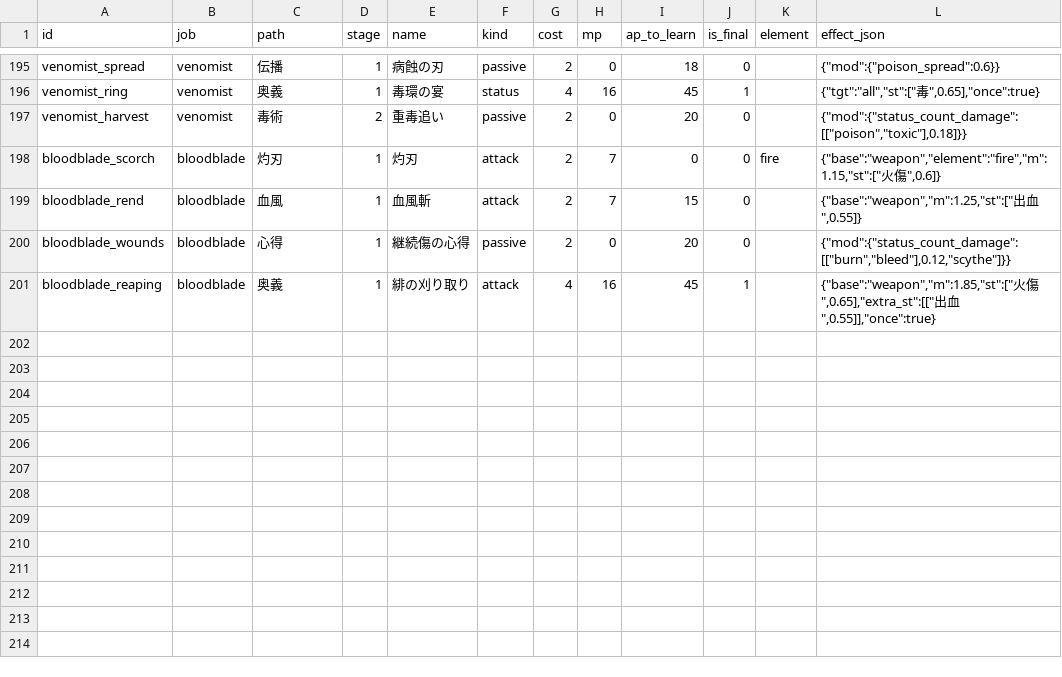
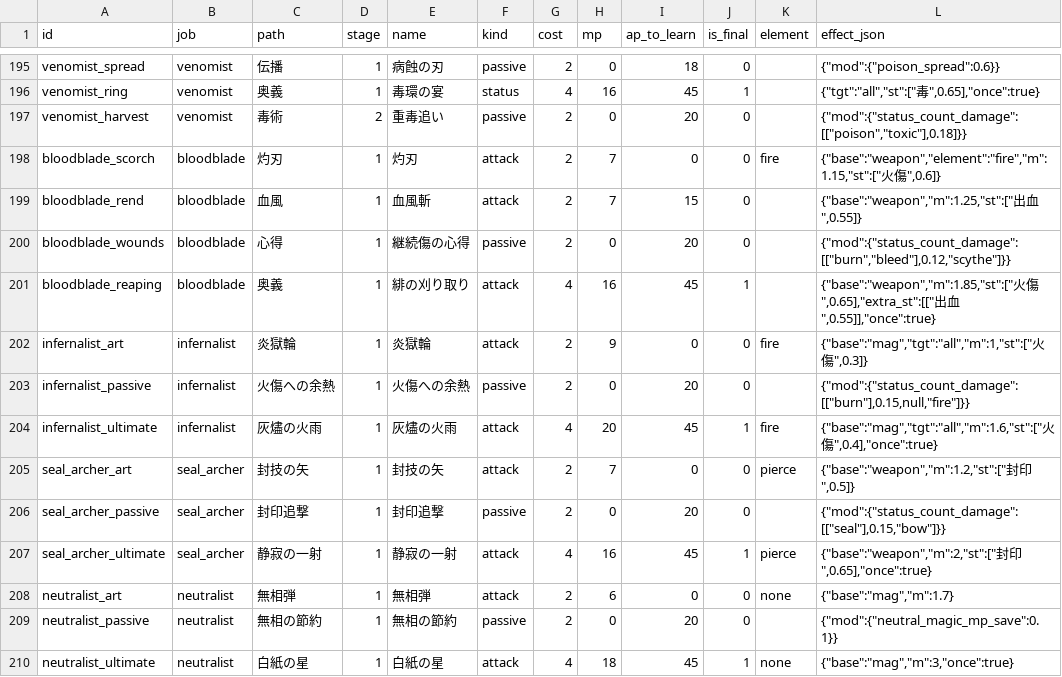
Before and after one commit to MTE317/english-quest, a CSV file: data/skills.csv, drawn as a sheet; only a part is shown, gaps mark what is left out.

```diff
--- a/data/skills.csv
+++ b/data/skills.csv
@@ -201 +201,10 @@ bloodblade_wounds,bloodblade,心得,1,継続傷の心得,passive,2,0,20,0,,"{""m
 bloodblade_reaping,bloodblade,奥義,1,緋の刈り取り,attack,4,16,45,1,,"{""base"":""weapon"",""m"":1.85,""st"":[""火傷"",0.65],""extra_st"":[[""出血"",0.55]],""once"":true}"
+infernalist_art,infernalist,炎獄輪,1,炎獄輪,attack,2,9,0,0,fire,"{""base"":""mag"",""tgt"":""all"",""m"":1,""st"":[""火傷"",0.3]}"
+infernalist_passive,infernalist,火傷への余熱,1,火傷への余熱,passive,2,0,20,0,,"{""mod"":{""status_count_damage"":[[""burn""],0.15,null,""fire""]}}"
+infernalist_ultimate,infernalist,灰燼の火雨,1,灰燼の火雨,attack,4,20,45,1,fire,"{""base"":""mag"",""tgt"":""all"",""m"":1.6,""st"":[""火傷"",0.4],""once"":true}"
+seal_archer_art,seal_archer,封技の矢,1,封技の矢,attack,2,7,0,0,pierce,"{""base"":""weapon"",""m"":1.2,""st"":[""封印"",0.5]}"
+seal_archer_passive,seal_archer,封印追撃,1,封印追撃,passive,2,0,20,0,,"{""mod"":{""status_count_damage"":[[""seal""],0.15,""bow""]}}"
+seal_archer_ultimate,seal_archer,静寂の一射,1,静寂の一射,attack,4,16,45,1,pierce,"{""base"":""weapon"",""m"":2,""st"":[""封印"",0.65],""once"":true}"
+neutralist_art,neutralist,無相弾,1,無相弾,attack,2,6,0,0,none,"{""base"":""mag"",""m"":1.7}"
+neutralist_passive,neutralist,無相の節約,1,無相の節約,passive,2,0,20,0,,"{""mod"":{""neutral_magic_mp_save"":0.1}}"
+neutralist_ultimate,neutralist,白紙の星,1,白紙の星,attack,4,18,45,1,none,"{""base"":""mag"",""m"":3,""once"":true}"
```
Also changed, not shown: data/job_armor_aptitude.csv, data/job_unlocks.csv, 10 other files.
